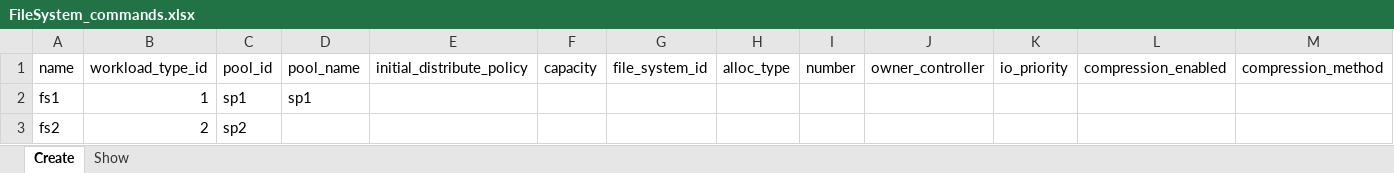
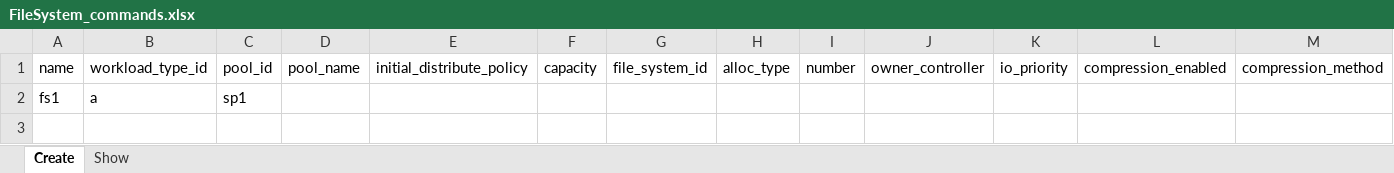
Before and after one commit to javimcasas/OceanStor-Script-Generator, an Excel workbook: Documents/FileSystem_commands.xlsx, sheet Create, drawn as a sheet; only a part is shown; values as stored, in another font and other column widths than the file's, no borders; rows hold the shown columns only; the diff names each change by its address in the sheet, - before the commit and + after, or states it on an @@ line.

```diff
--- a/Documents/FileSystem_commands.xlsx (sheet Create)
+++ b/Documents/FileSystem_commands.xlsx (sheet Create)
-B2: 1
+B2: a
-D2: sp1
+D2: (empty)
-row 3: fs2 | 2 | sp2
```
Also changed, not shown: Documents/CIFS_commands.xlsx, Documents/NFS_commands.xlsx, 26 other files.
